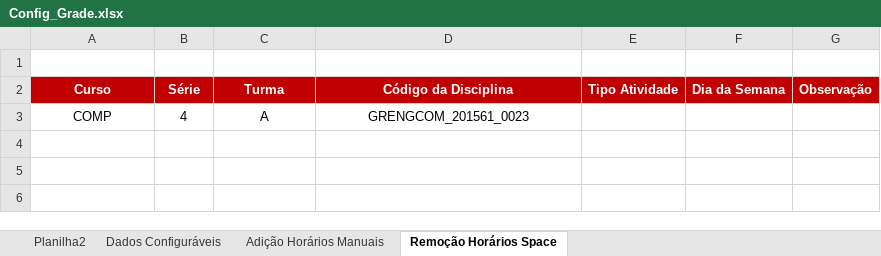
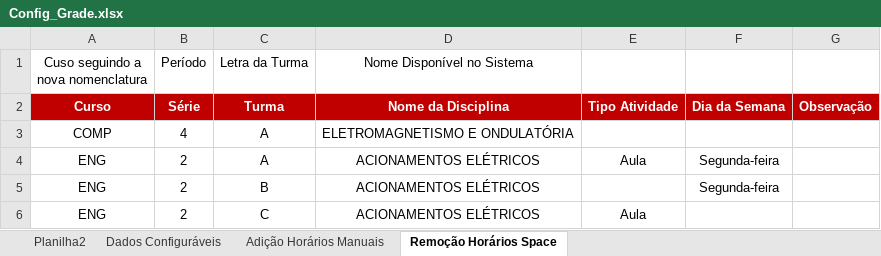
Before and after one commit to rafaeldbo/Grade-Graduacao, an Excel workbook: Config_Grade.xlsx, sheet Remoção Horários Space, drawn as a sheet; values as stored, in another font and other column widths than the file's, no borders; the diff names each change by its address in the sheet, - before the commit and + after, or states it on an @@ line.

Commit message:
Remoção de atividades vindas do space

```diff
--- a/Config_Grade.xlsx (sheet Remoção Horários Space)
+++ b/Config_Grade.xlsx (sheet Remoção Horários Space)
-row 1: (empty)
+row 1: Cuso seguindo a nova nomenclatura | Período | Letra da Turma | Nome Disponível no Sistema
-D2 (Nome Disponível no Sistema): Código da Disciplina
+D2 (Nome Disponível no Sistema): Nome da Disciplina
-D3 (Nome Disponível no Sistema): GRENGCOM_201561_0023
+D3 (Nome Disponível no Sistema): ELETROMAGNETISMO E ONDULATÓRIA
+row 4: ENG | 2 | A | ACIONAMENTOS ELÉTRICOS | Aula | Segunda-feira
+row 5: ENG | 2 | B | ACIONAMENTOS ELÉTRICOS |  | Segunda-feira
+row 6: ENG | 2 | C | ACIONAMENTOS ELÉTRICOS | Aula
```
Also changed, not shown: sheet Planilha2, sheet Adição Horários Manuais, sheet Dados Configuráveis, 4 other files.
